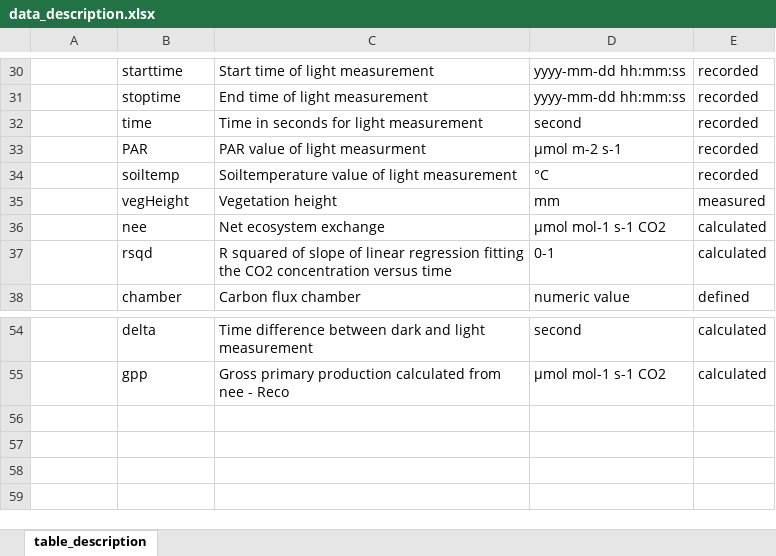
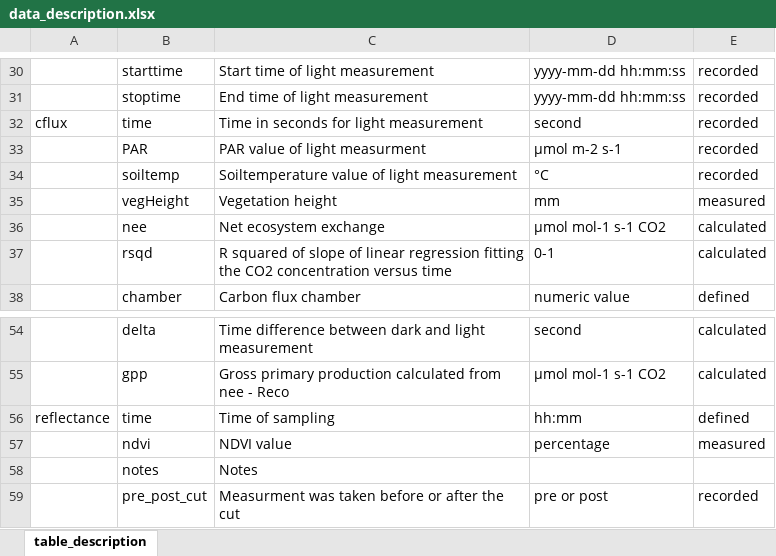
Before and after one commit to Between-the-Fjords/funcab_data, an Excel workbook: R/data_dic/data_description.xlsx, sheet table_description, drawn as a sheet; only a part is shown, gaps mark what is left out; values as stored, in another font and other column widths than the file's, no borders; the diff names each change by its address in the sheet, - before the commit and + after, or states it on an @@ line.

Commit message:
fix pre post cut col

```diff
--- a/R/data_dic/data_description.xlsx (sheet table_description)
+++ b/R/data_dic/data_description.xlsx (sheet table_description)
-A32: (empty)
+A32: cflux
+row 56: reflectance | time | Time of sampling | hh:mm | defined
+row 57:  | ndvi | NDVI value | percentage | measured
+row 58:  | notes | Notes
+row 59:  | pre_post_cut | Measurment was taken before or after the cut | pre or post | recorded
```
Also changed, not shown: 2 other files.
